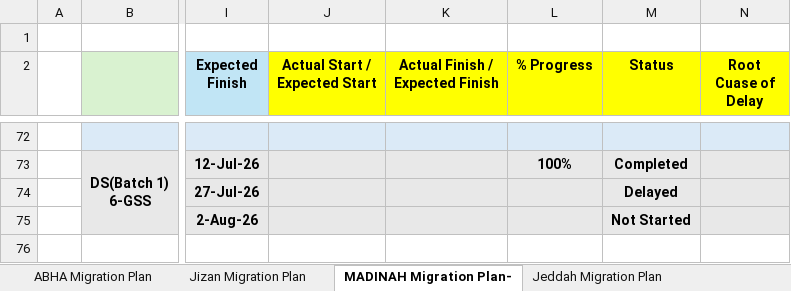
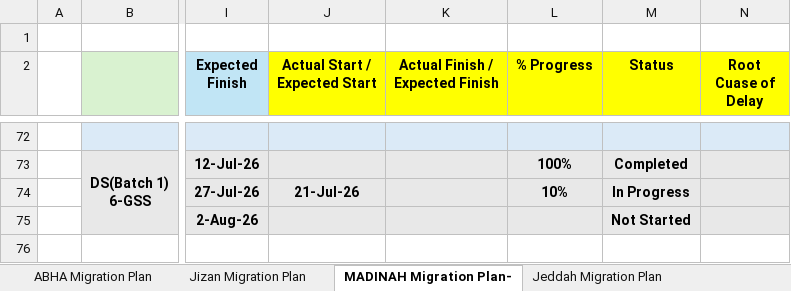
Before and after one commit to project-planning-dashboard/SDCC-Migration-Plan-Report, an Excel workbook: data.xlsx, sheet MADINAH Migration Plan-, drawn as a sheet; only a part is shown, gaps mark what is left out; values as stored, in another font and other column widths than the file's, no borders; charts and pictures and conditional formats not drawn; the diff covers the shown part only; the diff names each change by its address in the sheet, - before the commit and + after, or states it on an @@ line.

```diff
--- a/data.xlsx (sheet MADINAH Migration Plan-)
+++ b/data.xlsx (sheet MADINAH Migration Plan-)
-J74 (Actual Start / Expected Start): (empty)
+J74 (Actual Start / Expected Start): 21-Jul-26
-L74 (% Progress): (empty)
+L74 (% Progress): 10%
-M74 (Status): Delayed
+M74 (Status): In Progress
```
Also changed, not shown: 18 edited cells elsewhere in this sheet, sheet Jizan Migration Plan, sheet Jeddah Migration Plan, sheet Makkah Migration Plan, sheet ABHA Migration Plan.
